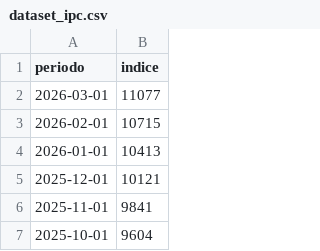
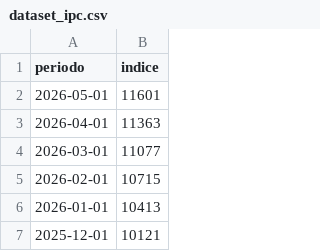
Before and after one commit to tribunaldeltrabajo/sistema_tribunal, a CSV file: data/dataset_ipc.csv, drawn as a sheet; only a part is shown; the shorter side is filled out with more unchanged rows.

```diff
--- a/data/dataset_ipc.csv
+++ b/data/dataset_ipc.csv
@@ -1,2 +1,4 @@
 periodo,indice
+2026-05-01,11601
+2026-04-01,11363
 2026-03-01,11077
```
Also changed, not shown: data/Dataset_JUS.csv, data/dataset_pisos.csv, 1 other file.
